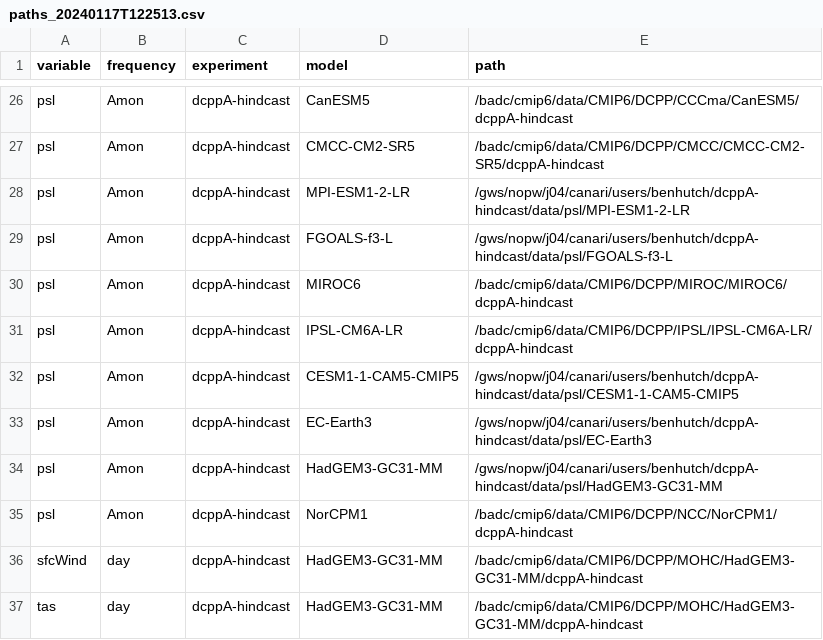
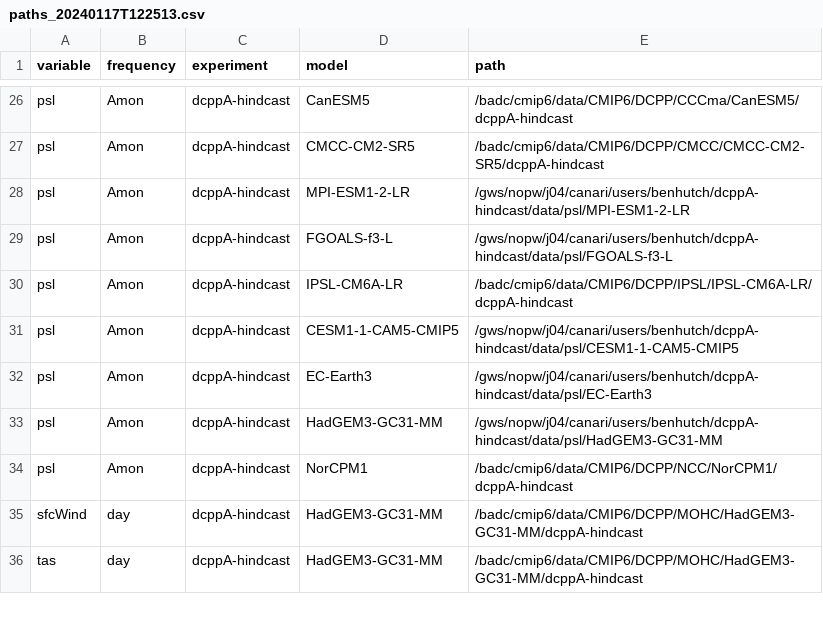
Before and after one commit to benhutchmet/unseen_multi_year, a CSV file: paths/paths_20240117T122513.csv, drawn as a sheet; only a part is shown, gaps mark what is left out.

Commit message:
remove miroc from paths psl

```diff
--- a/paths/paths_20240117T122513.csv
+++ b/paths/paths_20240117T122513.csv
@@ -29,3 +29,2 @@ psl,Amon,dcppA-hindcast,MPI-ESM1-2-LR,/gws/nopw/j04/canari/users/benhutch/dcppA-
 psl,Amon,dcppA-hindcast,FGOALS-f3-L,/gws/nopw/j04/canari/users/benhutch/dcppA-hindcast/data/psl/FGOALS-f3-L
-psl,Amon,dcppA-hindcast,MIROC6,/badc/cmip6/data/CMIP6/DCPP/MIROC/MIROC6/dcppA-hindcast
 psl,Amon,dcppA-hindcast,IPSL-CM6A-LR,/badc/cmip6/data/CMIP6/DCPP/IPSL/IPSL-CM6A-LR/dcppA-hindcast
```
